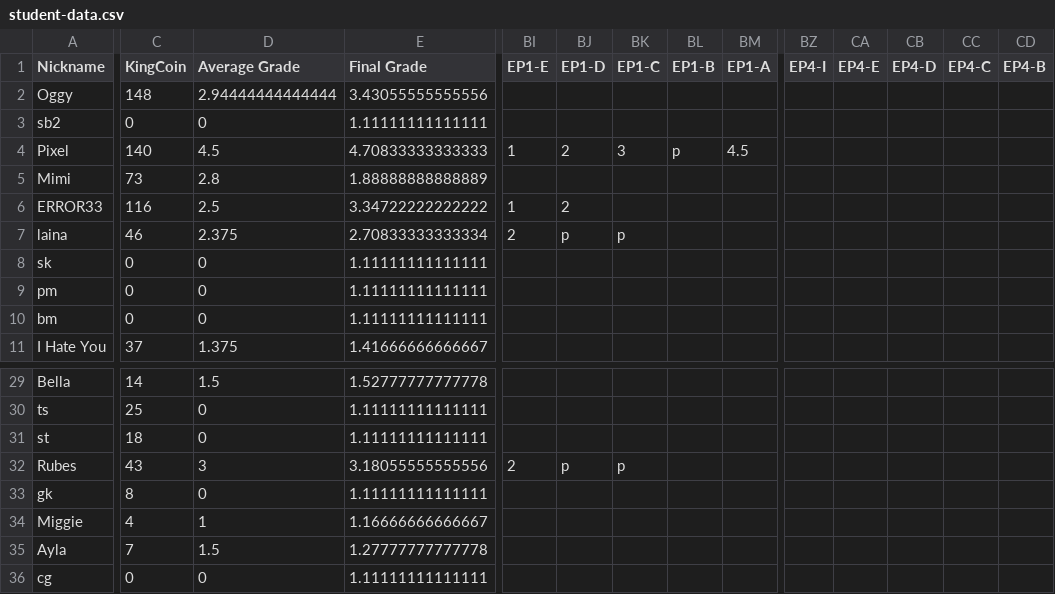
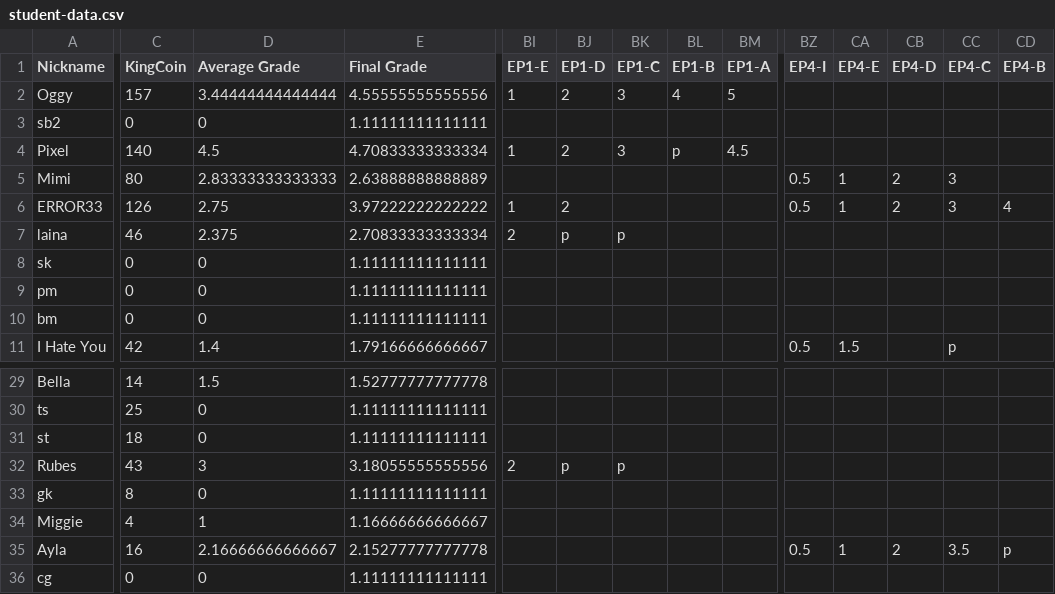
Before and after one commit to multixrulz/mr, a CSV file: 910b-sci/energy/status/student-data.csv, drawn as a sheet; only a part is shown, gaps mark what is left out; the diff covers the shown part only; the diff names each change by its address in the sheet, - before the commit and + after, or states it on an @@ line.

```diff
--- a/910b-sci/energy/status/student-data.csv
+++ b/910b-sci/energy/status/student-data.csv
-C2 (KingCoin): 148
+C2 (KingCoin): 157
-D2 (Average Grade): 2.94444444444444
+D2 (Average Grade): 3.44444444444444
-E2 (Final Grade): 3.43055555555556
+E2 (Final Grade): 4.55555555555556
-BI2 (EP1-E): (empty)
+BI2 (EP1-E): 1
-BJ2 (EP1-D): (empty)
+BJ2 (EP1-D): 2
-BK2 (EP1-C): (empty)
+BK2 (EP1-C): 3
-BL2 (EP1-B): (empty)
+BL2 (EP1-B): 4
-BM2 (EP1-A): (empty)
+BM2 (EP1-A): 5
-E4 (Final Grade): 4.70833333333333
+E4 (Final Grade): 4.70833333333334
-C5 (KingCoin): 73
+C5 (KingCoin): 80
-D5 (Average Grade): 2.8
+D5 (Average Grade): 2.83333333333333
-E5 (Final Grade): 1.88888888888889
+E5 (Final Grade): 2.63888888888889
-BZ5:BZ6 (EP4-I): (empty)
+BZ5:BZ6 (EP4-I): 0.5
-CA5:CA6 (EP4-E): (empty)
+CA5:CA6 (EP4-E): 1
-CB5:CB6 (EP4-D): (empty)
+CB5:CB6 (EP4-D): 2
-CC5:CC6 (EP4-C): (empty)
+CC5:CC6 (EP4-C): 3
-C6 (KingCoin): 116
+C6 (KingCoin): 126
-D6 (Average Grade): 2.5
+D6 (Average Grade): 2.75
-E6 (Final Grade): 3.34722222222222
+E6 (Final Grade): 3.97222222222222
-CD6 (EP4-B): (empty)
+CD6 (EP4-B): 4
-C11 (KingCoin): 37
+C11 (KingCoin): 42
-D11 (Average Grade): 1.375
+D11 (Average Grade): 1.4
-E11 (Final Grade): 1.41666666666667
+E11 (Final Grade): 1.79166666666667
-BZ11 (EP4-I): (empty)
+BZ11 (EP4-I): 0.5
-CA11 (EP4-E): (empty)
+CA11 (EP4-E): 1.5
-CC11 (EP4-C): (empty)
+CC11 (EP4-C): p
-C35 (KingCoin): 7
+C35 (KingCoin): 16
-D35 (Average Grade): 1.5
+D35 (Average Grade): 2.16666666666667
-E35 (Final Grade): 1.27777777777778
+E35 (Final Grade): 2.15277777777778
-BZ35 (EP4-I): (empty)
+BZ35 (EP4-I): 0.5
-CA35 (EP4-E): (empty)
+CA35 (EP4-E): 1
-CB35 (EP4-D): (empty)
+CB35 (EP4-D): 2
-CC35 (EP4-C): (empty)
+CC35 (EP4-C): 3.5
-CD35 (EP4-B): (empty)
+CD35 (EP4-B): p
```
Also changed, not shown: 34 edited cells elsewhere in this file, 9y-sci/energy/status/student-data.csv, 5 other files.
